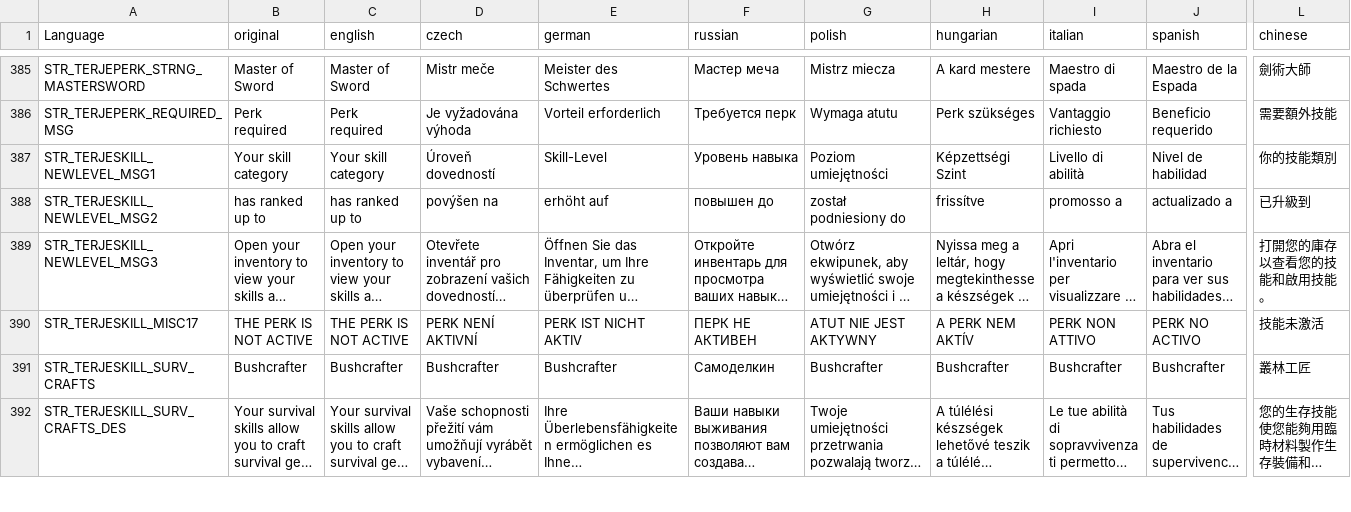
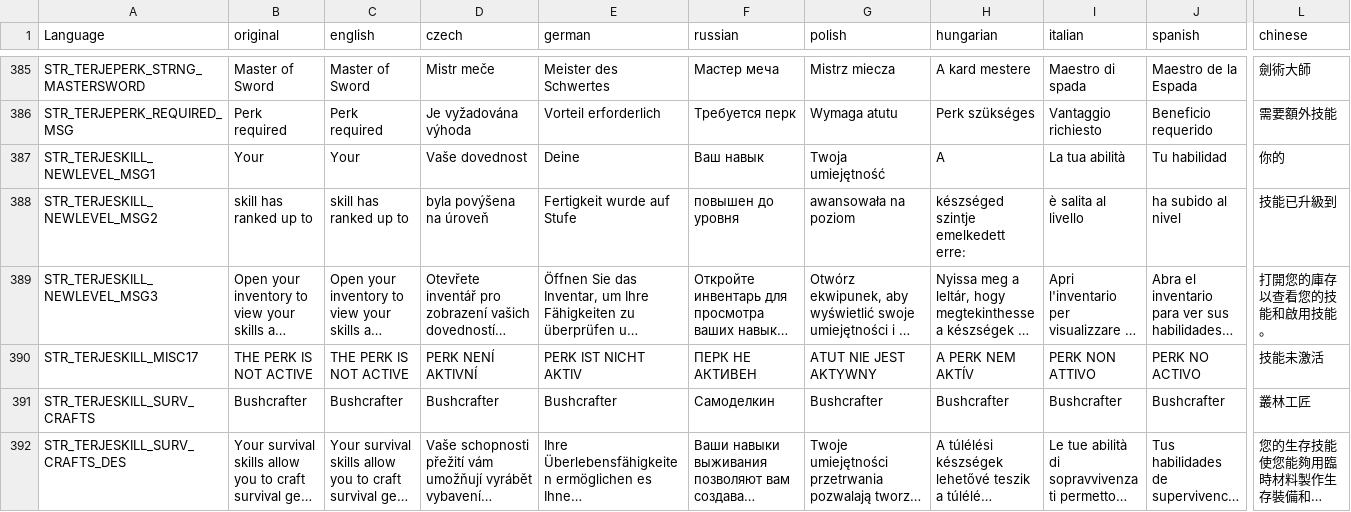
Before and after one commit to auxolives/PlayZ_Client, a CSV file: PlayZTerjeCore/stringtable.csv, drawn as a sheet; only a part is shown, gaps mark what is left out; long unchanged cells end in …; the diff covers the shown part only; the diff names each change by its address in the sheet, - before the commit and + after, or states it on an @@ line.

```diff
--- a/PlayZTerjeCore/stringtable.csv
+++ b/PlayZTerjeCore/stringtable.csv
-B387 (original): Your skill category
+B387 (original): Your
-C387 (english): Your skill category
+C387 (english): Your
-D387 (czech): Úroveň dovedností
+D387 (czech): Vaše dovednost
-E387 (german): Skill-Level
+E387 (german): Deine
-F387 (russian): Уровень навыка
+F387 (russian): Ваш навык
-G387 (polish): Poziom umiejętności
+G387 (polish): Twoja umiejętność
-H387 (hungarian): Képzettségi Szint
+H387 (hungarian): A
-I387 (italian): Livello di abilità
+I387 (italian): La tua abilità
-J387 (spanish): Nivel de habilidad
+J387 (spanish): Tu habilidad
-L387 (chinese): 你的技能類別
+L387 (chinese): 你的
-B388 (original): has ranked up to
+B388 (original): skill has ranked up to
-C388 (english): has ranked up to
+C388 (english): skill has ranked up to
-D388 (czech): povýšen na
+D388 (czech): byla povýšena na úroveň
-E388 (german): erhöht auf
+E388 (german): Fertigkeit wurde auf Stufe
-F388 (russian): повышен до
+F388 (russian): повышен до уровня
-G388 (polish): został podniesiony do
+G388 (polish): awansowała na poziom
-H388 (hungarian): frissítve
+H388 (hungarian): készséged szintje emelkedett erre:
-I388 (italian): promosso a
+I388 (italian): è salita al livello
-J388 (spanish): actualizado a
+J388 (spanish): ha subido al nivel
-L388 (chinese): 已升級到
+L388 (chinese): 技能已升級到
```
Also changed, not shown: 7 edited cells elsewhere in this file, 3 other files.
